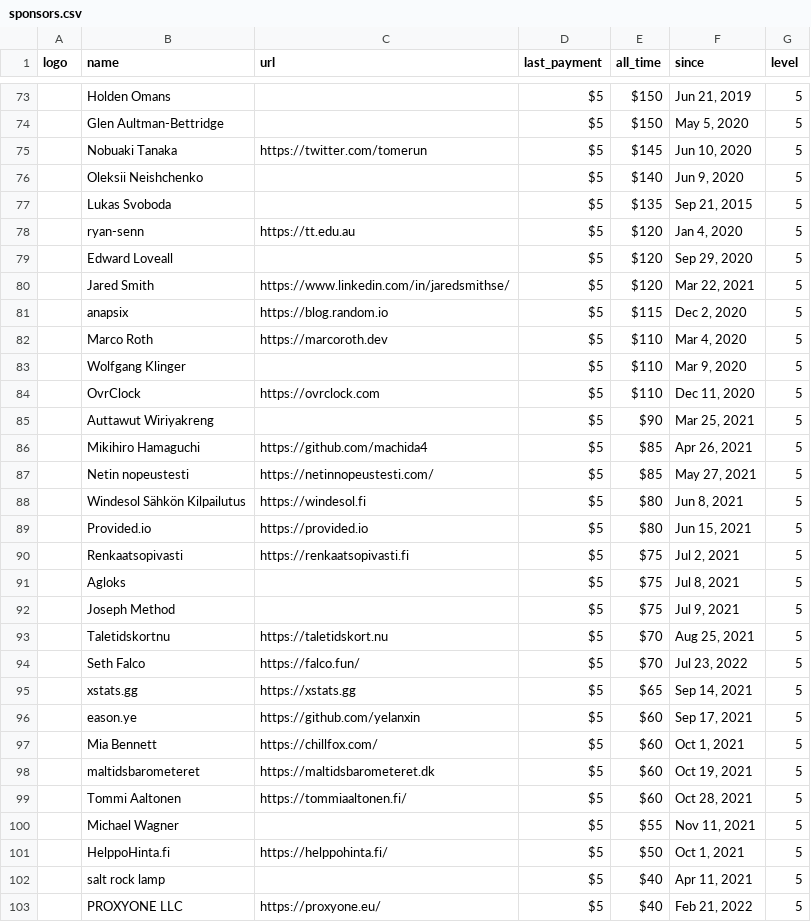
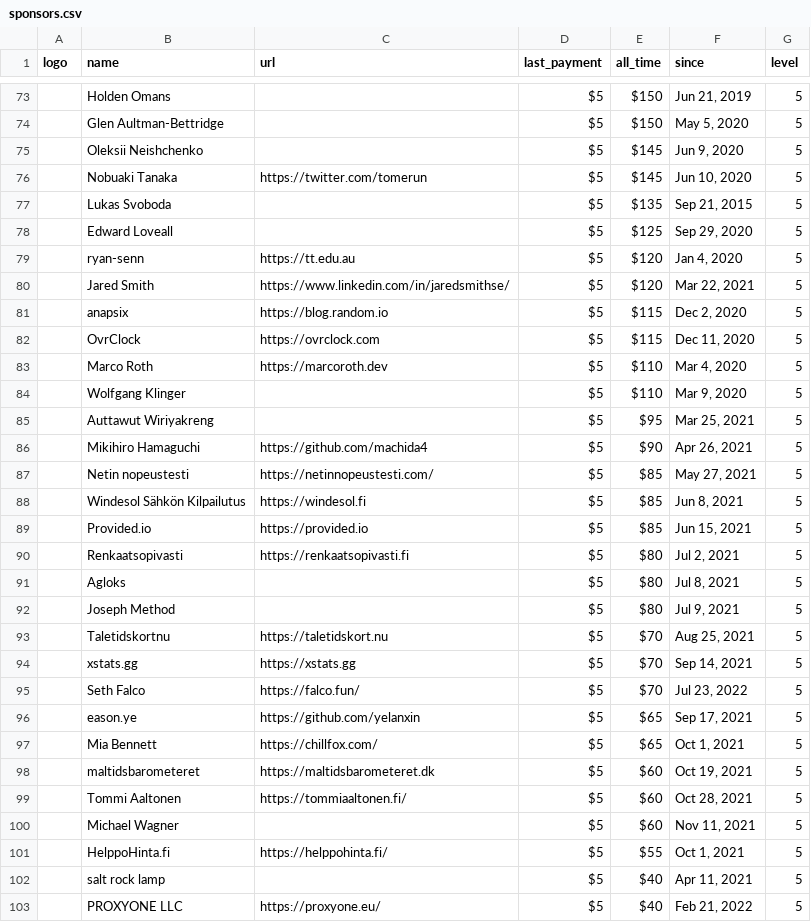
Before and after one commit to crystal-lang/crystal-website, a CSV file: _data/sponsors.csv, drawn as a sheet; only a part is shown, gaps mark what is left out; removed rows and columns are numbered as before the commit, all else as after; the diff covers the shown part only; the diff names each change by its address in the sheet, - before the commit and + after, or states it on an @@ line.

Commit message:
Updating sponsors

```diff
--- a/_data/sponsors.csv
+++ b/_data/sponsors.csv
+row 75:  | Oleksii Neishchenko |  | $5 | $145 | Jun 9, 2020 | 5
-row 76:  | Oleksii Neishchenko |  | $5 | $140 | Jun 9, 2020 | 5
+row 78:  | Edward Loveall |  | $5 | $125 | Sep 29, 2020 | 5
-row 79:  | Edward Loveall |  | $5 | $120 | Sep 29, 2020 | 5
+row 82:  | OvrClock | https://ovrclock.com | $5 | $115 | Dec 11, 2020 | 5
-row 84:  | OvrClock | https://ovrclock.com | $5 | $110 | Dec 11, 2020 | 5
-E85 (all_time): $90
+E85 (all_time): $95
-E86 (all_time): $85
+E86 (all_time): $90
-E88:E89 (all_time): $80
+E88:E89 (all_time): $85
-E90:E92 (all_time): $75
+E90:E92 (all_time): $80
+row 94:  | xstats.gg | https://xstats.gg | $5 | $70 | Sep 14, 2021 | 5
-row 95:  | xstats.gg | https://xstats.gg | $5 | $65 | Sep 14, 2021 | 5
-E96:E97 (all_time): $60
+E96:E97 (all_time): $65
-E100 (all_time): $55
+E100 (all_time): $60
-E101 (all_time): $50
+E101 (all_time): $55
```
Also changed, not shown: 4 added rows, 4 removed rows and 26 edited cells elsewhere in this file, 1 other file.
